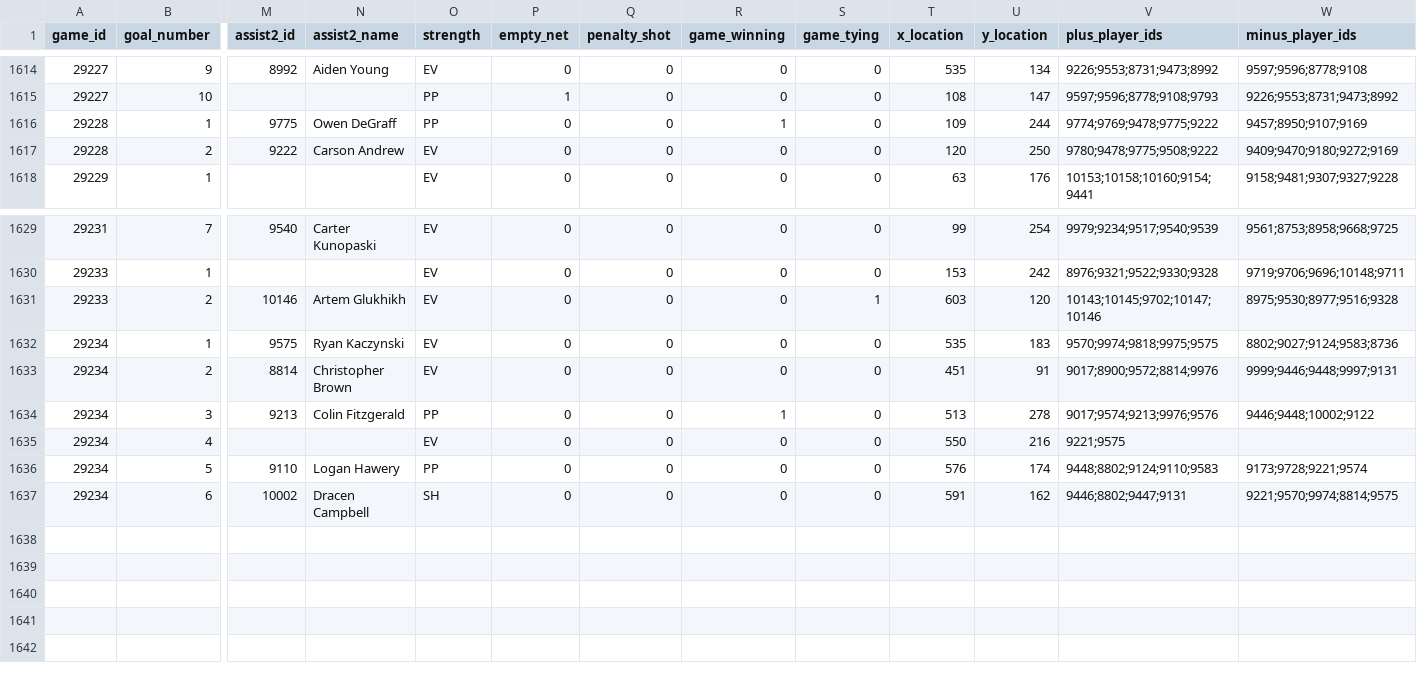
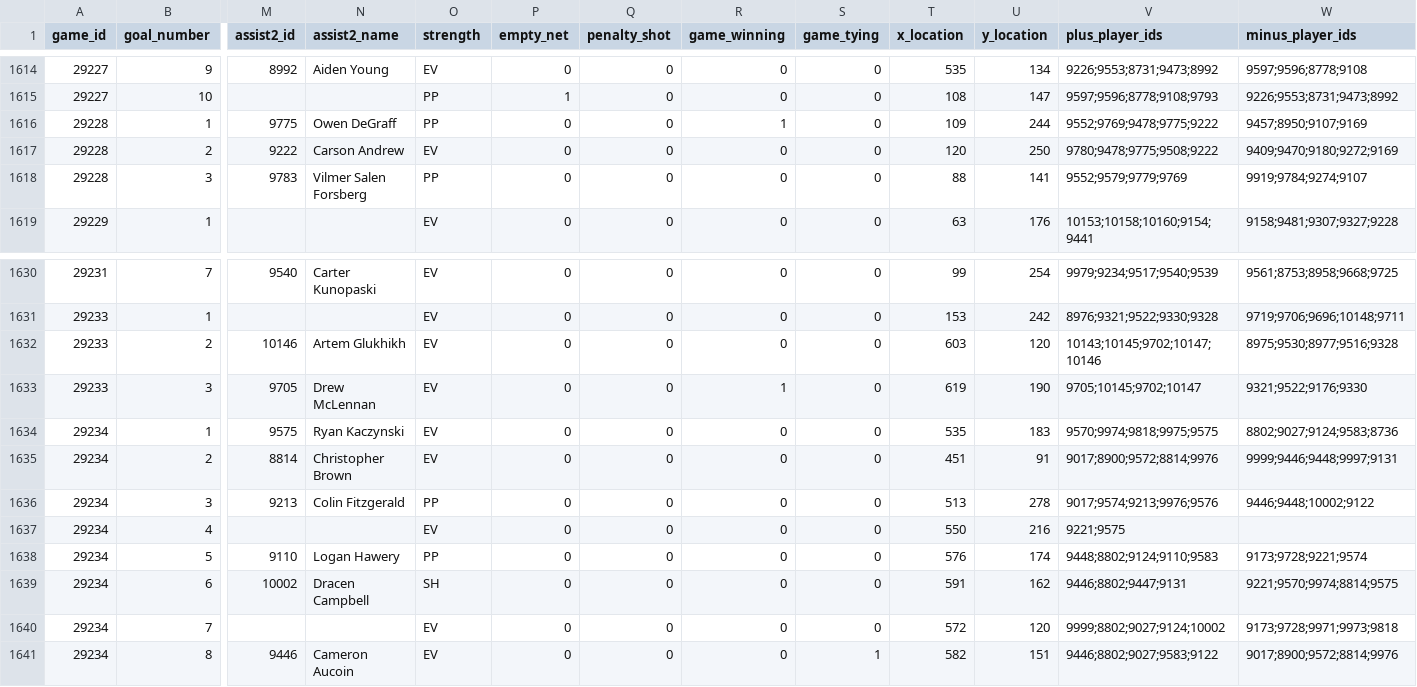
Before and after one commit to NoahCornish/IceIndex, a CSV file: data/games/2026-27/official_scoring_plays.csv, drawn as a sheet; only a part is shown, gaps mark what is left out; addresses are those after the commit; rows hold the shown columns only; the diff names each change by its address in the sheet, - before the commit and + after, or states it on an @@ line.

```diff
--- a/data/games/2026-27/official_scoring_plays.csv
+++ b/data/games/2026-27/official_scoring_plays.csv
-V1616 (plus_player_ids): 9774;9769;9478;9775;9222
+V1616 (plus_player_ids): 9552;9769;9478;9775;9222
+row 1618: 29228 | 3 | 9783 | Vilmer Salen Forsberg | PP | 0 | 0 | 0 | 0 | 88 | 141 | 9552;9579;9779;9769 | 9919;9784;9274;9107
-S1632 (game_tying): 1
+S1632 (game_tying): 0
+row 1633: 29233 | 3 | 9705 | Drew McLennan | EV | 0 | 0 | 1 | 0 | 619 | 190 | 9705;10145;9702;10147 | 9321;9522;9176;9330
-R1636 (game_winning): 1
+R1636 (game_winning): 0
+row 1640: 29234 | 7 |  |  | EV | 0 | 0 | 0 | 0 | 572 | 120 | 9999;8802;9027;9124;10002 | 9173;9728;9971;9973;9818
+row 1641: 29234 | 8 | 9446 | Cameron Aucoin | EV | 0 | 0 | 0 | 1 | 582 | 151 | 9446;8802;9027;9583;9122 | 9017;8900;9572;8814;9976
```
Also changed, not shown: data/games/2026-27/official_goal_on_ice.csv, data/games/2026-27/official_penalties.csv, 30 other files.
